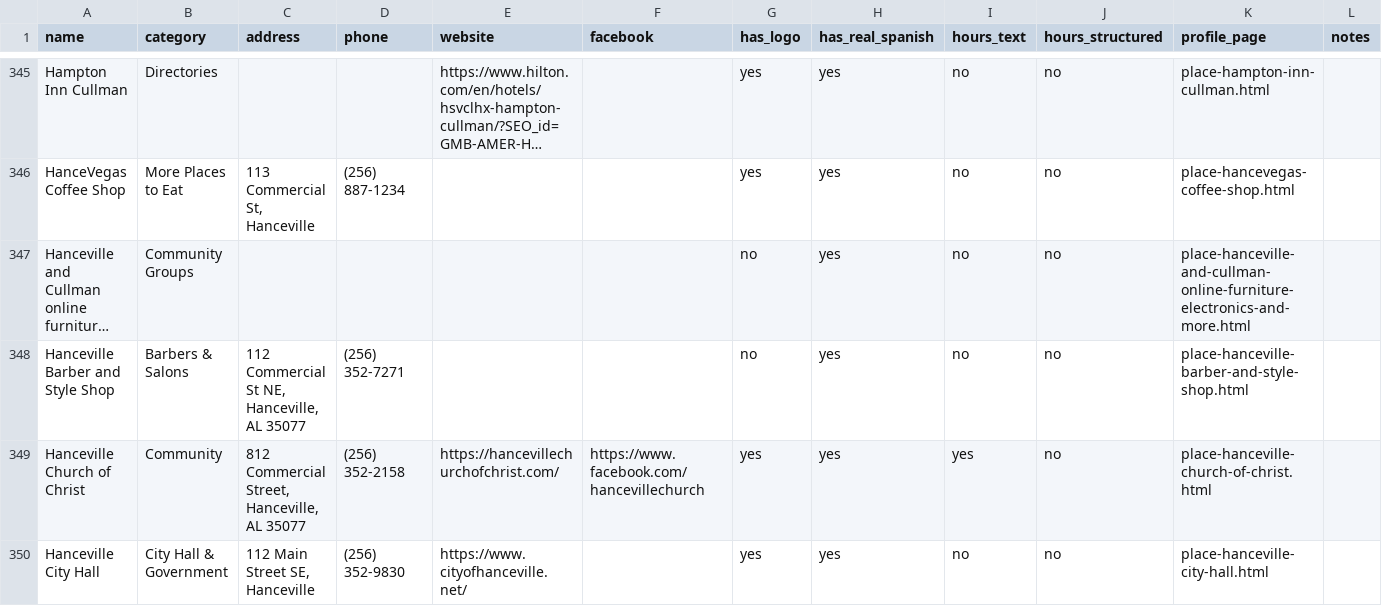
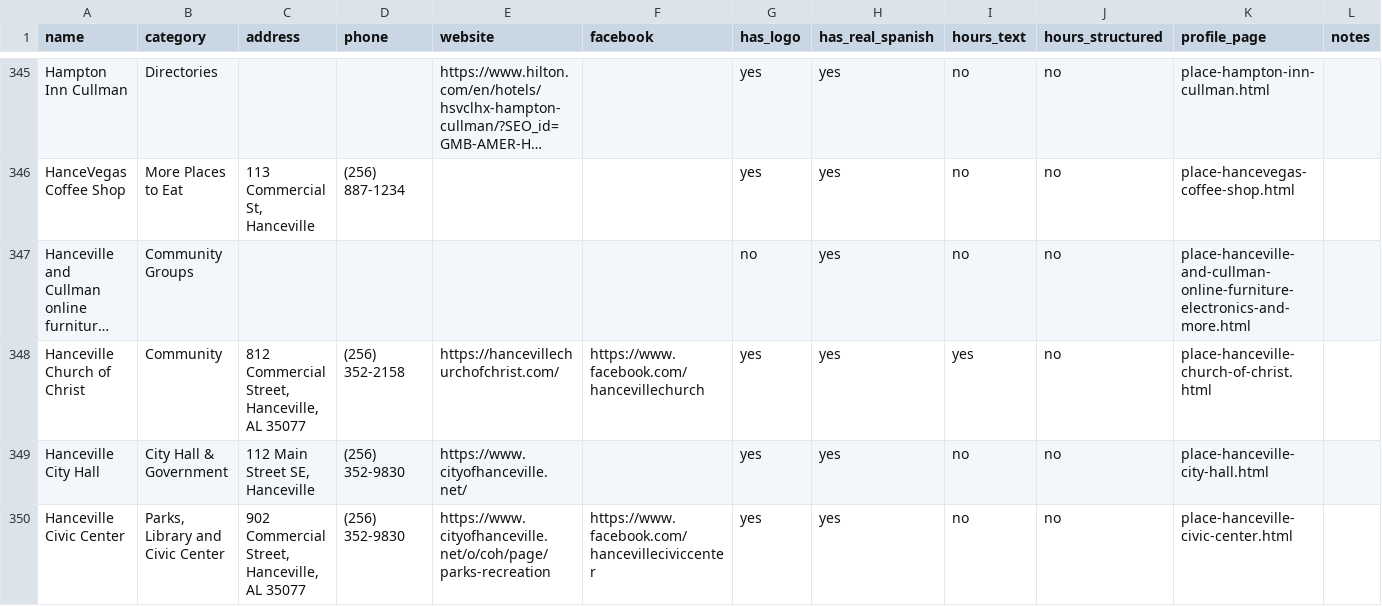
Before and after one commit to shoplocalhanceville/shoplocalhanceville.github.io, a CSV file: docs/program/listings_master.csv, drawn as a sheet; only a part is shown, gaps mark what is left out; the shorter side is filled out with more unchanged rows; long unchanged cells end in …; the diff names each change by its address in the sheet, - before the commit and + after, or states it on an @@ line.

Commit message:
Remove Hanceville Barber and Style Shop listing (post-records-block step) (#122)
* Remove Hanceville Barber and Style Shop listing

* Remove Hanceville Barber and Style Shop listing

* Delete place-hanceville-barber-and-style-shop.html

* Delete place-hanceville-barber-and-style-shop-contact.html

* Delete place-hanceville-barber-and-style-shop-location.html

* Delete place-hanceville-barber-and-style-shop-related.html

```diff
--- a/docs/program/listings_master.csv
+++ b/docs/program/listings_master.csv
-row 348: Hanceville Barber and Style Shop | Barbers & Salons | 112 Commercial St NE, Hanceville, AL 35077 | (256) 352-7271 |  |  | no | yes | no | no | place-hanceville-barber-and-style-shop.html
```
Also changed, not shown: 14 other files.
